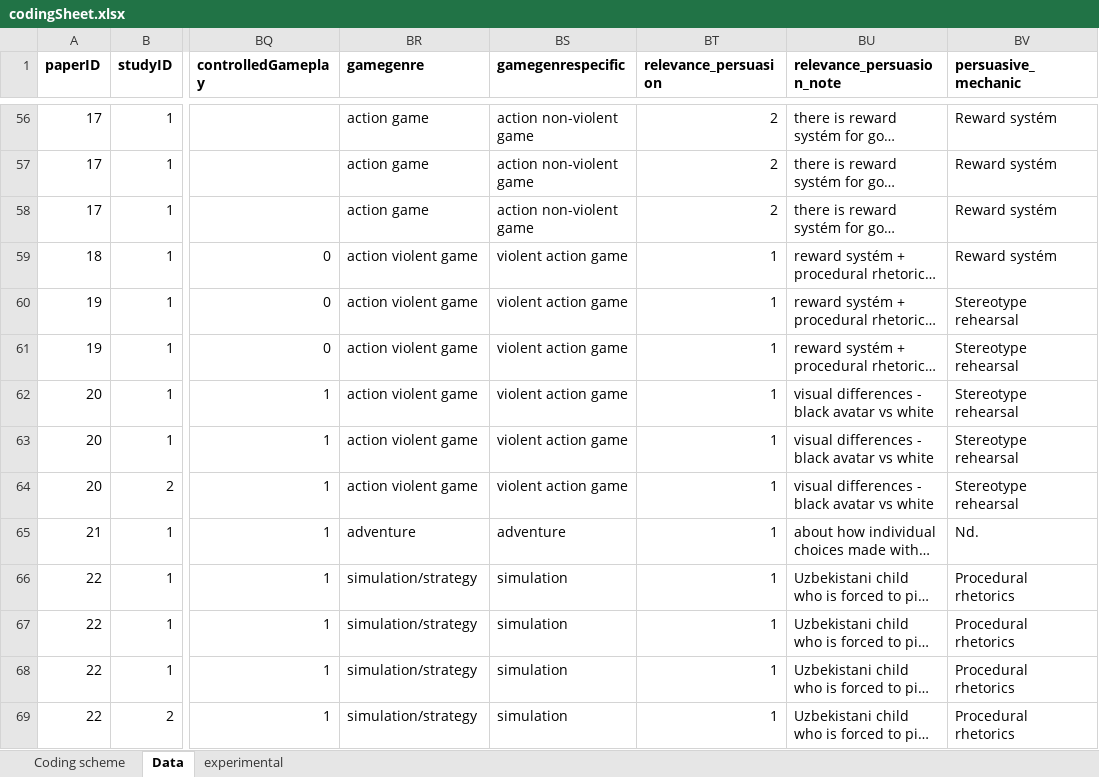
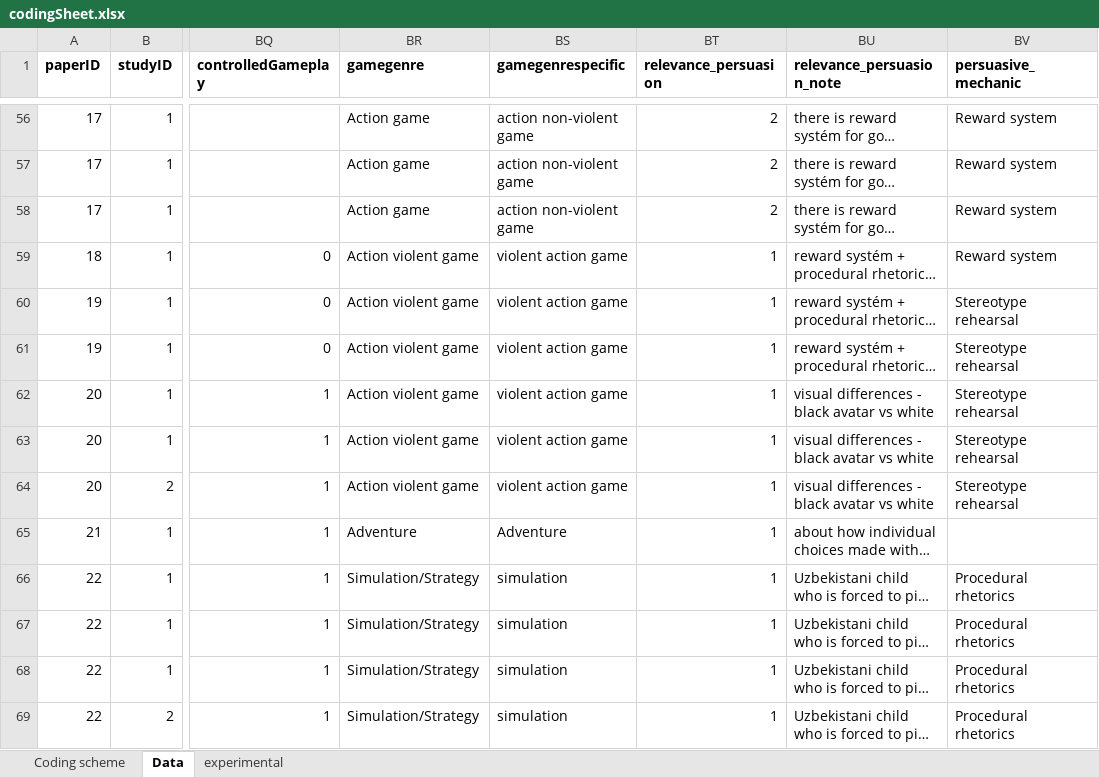
Before and after one commit to iropovik/gamesAttitudesMeta, an Excel workbook: codingSheet.xlsx, sheet Data, drawn as a sheet; only a part is shown, gaps mark what is left out; long unchanged cells end in …; values as stored, in another font and other column widths than the file's, no borders; 1 other sheet too large or unreadable and not compared; the diff covers the shown part only; the diff names each change by its address in the sheet, - before the commit and + after, or states it on an @@ line.

```diff
--- a/codingSheet.xlsx (sheet Data)
+++ b/codingSheet.xlsx (sheet Data)
-BR56:BR58 (gamegenre): action game
+BR56:BR58 (gamegenre): Action game
-BV56:BV59 (persuasive_mechanic): Reward systém
+BV56:BV59 (persuasive_mechanic): Reward system
-BR59:BR64 (gamegenre): action violent game
+BR59:BR64 (gamegenre): Action violent game
-BR65 (gamegenre): adventure
+BR65 (gamegenre): Adventure
-BS65 (gamegenrespecific): adventure
+BS65 (gamegenrespecific): Adventure
-BV65 (persuasive_mechanic): Nd.
+BV65 (persuasive_mechanic): (empty)
-BR66:BR69 (gamegenre): simulation/strategy
+BR66:BR69 (gamegenre): Simulation/Strategy
```
Also changed, not shown: 240 edited cells elsewhere in this sheet, 3 other files.
